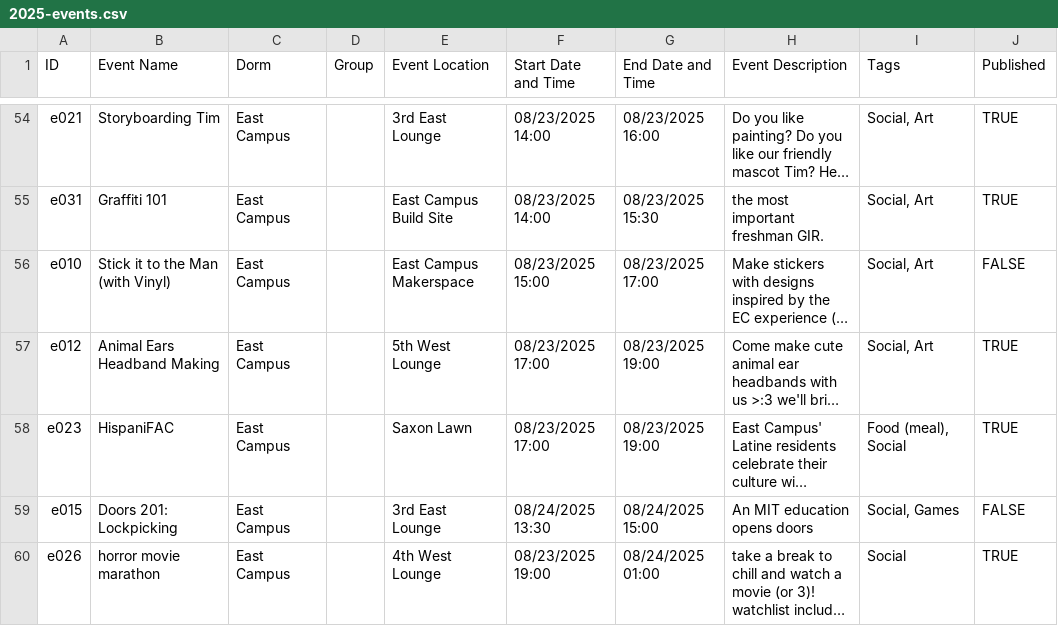
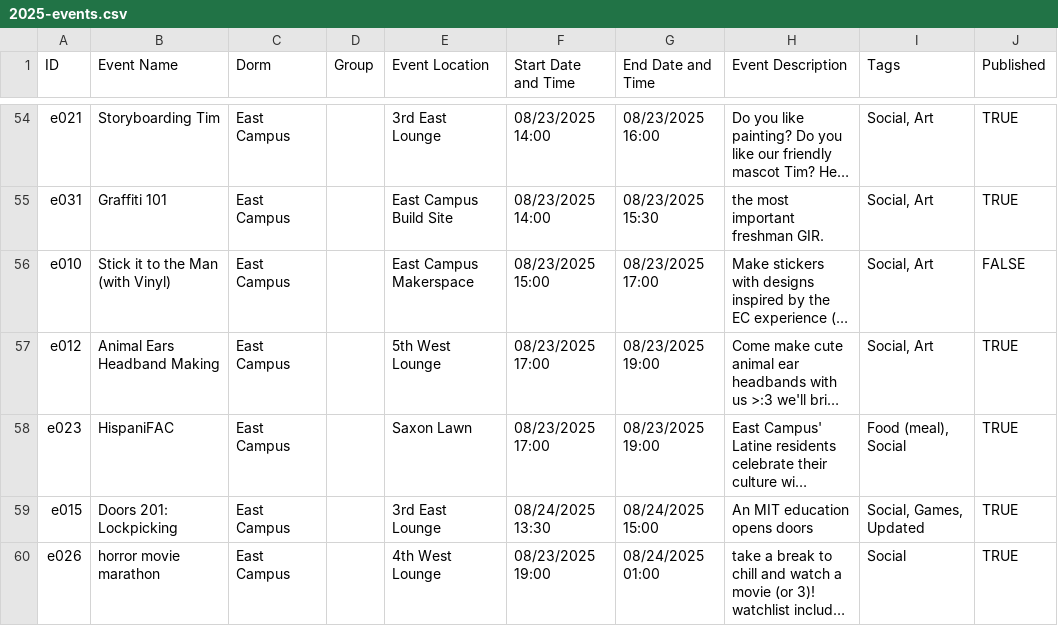
Before and after one commit to mit-dormcon/t-rex, a CSV file: events/2025-events.csv, drawn as a sheet; only a part is shown, gaps mark what is left out; long unchanged cells end in …; the diff covers the shown part only; the diff names each change by its address in the sheet, - before the commit and + after, or states it on an @@ line.

Commit message:
add events

```diff
--- a/events/2025-events.csv
+++ b/events/2025-events.csv
-I59 (Tags): Social, Games
+I59 (Tags): Social, Games, Updated
-J59 (Published): FALSE
+J59 (Published): TRUE
```
Also changed, not shown: 10 edited cells elsewhere in this file.
